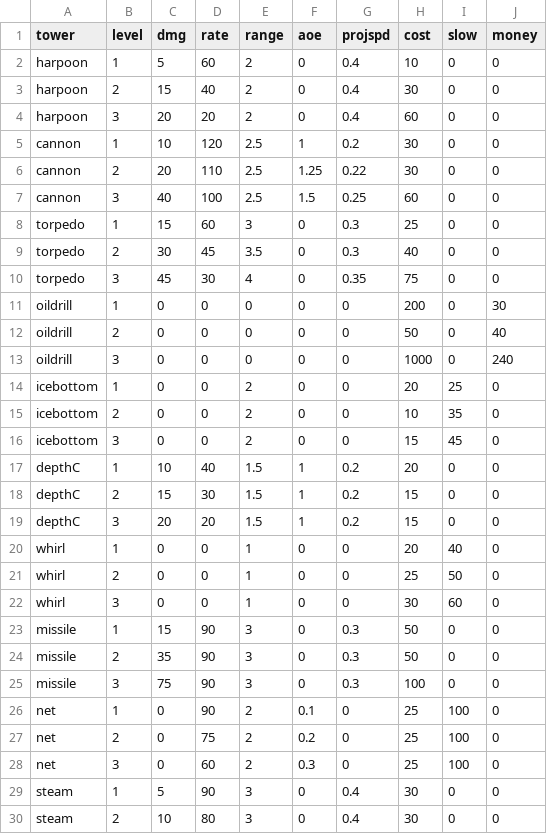
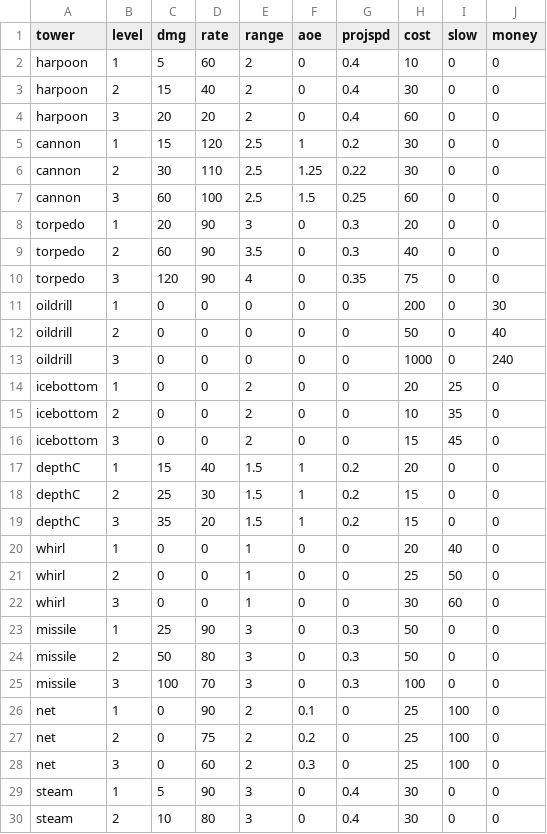
Before and after one commit to Fellowship-of-the-Bus/tdtd, a CSV file: src/main/resources/data/Tower.csv, drawn as a sheet; only a part is shown.

```diff
--- a/src/main/resources/data/Tower.csv
+++ b/src/main/resources/data/Tower.csv
@@ -4,8 +4,8 @@ harpoon,2,15,40,2,0,0.4,30,0,0
 harpoon,3,20,20,2,0,0.4,60,0,0
-cannon,1,10,120,2.5,1,0.2,30,0,0
-cannon,2,20,110,2.5,1.25,0.22,30,0,0
-cannon,3,40,100,2.5,1.5,0.25,60,0,0
-torpedo,1,15,60,3,0,0.3,25,0,0
-torpedo,2,30,45,3.5,0,0.3,40,0,0
-torpedo,3,45,30,4,0,0.35,75,0,0
+cannon,1,15,120,2.5,1,0.2,30,0,0
+cannon,2,30,110,2.5,1.25,0.22,30,0,0
+cannon,3,60,100,2.5,1.5,0.25,60,0,0
+torpedo,1,20,90,3,0,0.3,20,0,0
+torpedo,2,60,90,3.5,0,0.3,40,0,0
+torpedo,3,120,90,4,0,0.35,75,0,0
 oildrill,1,0,0,0,0,0,200,0,30
@@ -16,5 +16,5 @@ icebottom,2,0,0,2,0,0,10,35,0
 icebottom,3,0,0,2,0,0,15,45,0
-depthC,1,10,40,1.5,1,0.2,20,0,0
-depthC,2,15,30,1.5,1,0.2,15,0,0
-depthC,3,20,20,1.5,1,0.2,15,0,0
+depthC,1,15,40,1.5,1,0.2,20,0,0
+depthC,2,25,30,1.5,1,0.2,15,0,0
+depthC,3,35,20,1.5,1,0.2,15,0,0
 whirl,1,0,0,1,0,0,20,40,0
@@ -22,5 +22,5 @@ whirl,2,0,0,1,0,0,25,50,0
 whirl,3,0,0,1,0,0,30,60,0
-missile,1,15,90,3,0,0.3,50,0,0
-missile,2,35,90,3,0,0.3,50,0,0
-missile,3,75,90,3,0,0.3,100,0,0
+missile,1,25,90,3,0,0.3,50,0,0
+missile,2,50,80,3,0,0.3,50,0,0
+missile,3,100,70,3,0,0.3,100,0,0
 net,1,0,90,2,0.1,0,25,100,0
```
Also changed, not shown: 1 other file.
